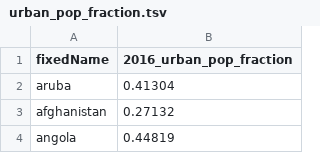
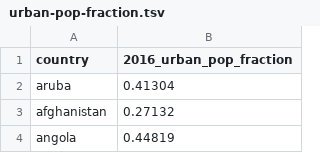
Before and after one commit to blab/zika-usvi, a TSV file: data/phylo-glm/raw-predictor-data/urban-pop-fraction.tsv (was data/phylo-glm/raw-predictor-data/urban_pop_fraction.tsv), drawn as a sheet; only a part is shown.

Commit message:
push raw publicly available data to repo

```diff
--- a/data/phylo-glm/raw-predictor-data/urban_pop_fraction.tsv
+++ b/data/phylo-glm/raw-predictor-data/urban-pop-fraction.tsv
@@ -1,2 +1,2 @@
-fixedName	2016_urban_pop_fraction
+country	2016_urban_pop_fraction
 aruba	0.41304
```
Also changed, not shown: 1 other file.
